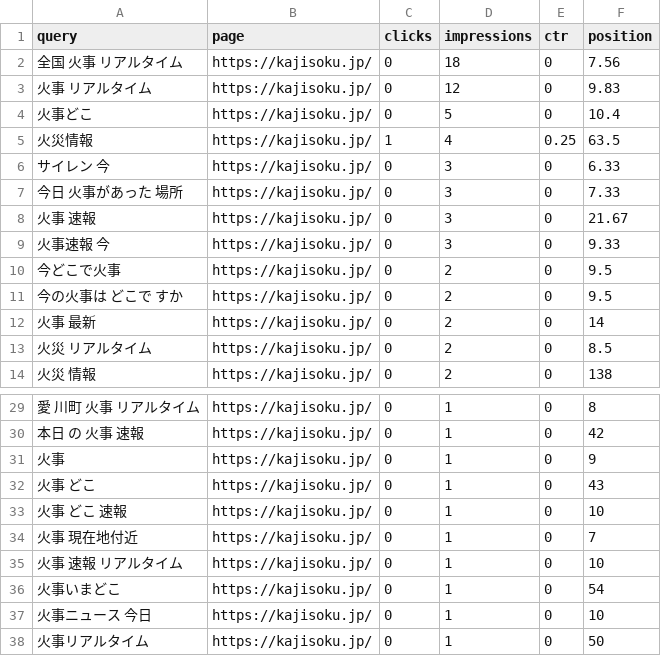
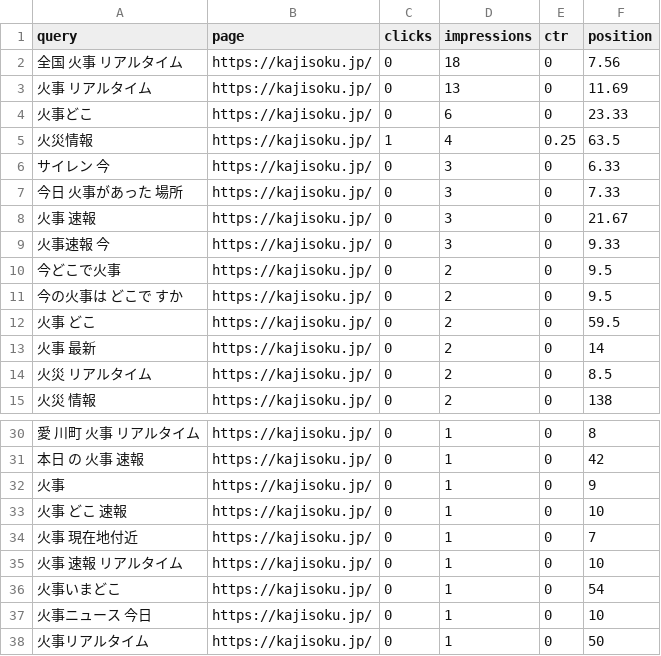
Before and after one commit to nekolab0/kaji23, a CSV file: seo/gsc/api/query_page_28d.csv, drawn as a sheet; only a part is shown, gaps mark what is left out.

```diff
--- a/seo/gsc/api/query_page_28d.csv
+++ b/seo/gsc/api/query_page_28d.csv
@@ -2,4 +2,4 @@ query,page,clicks,impressions,ctr,position
 全国 火事 リアルタイム,https://kajisoku.jp/,0,18,0,7.56
-火事 リアルタイム,https://kajisoku.jp/,0,12,0,9.83
-火事どこ,https://kajisoku.jp/,0,5,0,10.4
+火事 リアルタイム,https://kajisoku.jp/,0,13,0,11.69
+火事どこ,https://kajisoku.jp/,0,6,0,23.33
 火災情報,https://kajisoku.jp/,1,4,0.25,63.5
@@ -11,2 +11,3 @@ query,page,clicks,impressions,ctr,position
 今の火事は どこで すか,https://kajisoku.jp/,0,2,0,9.5
+火事 どこ,https://kajisoku.jp/,0,2,0,59.5
 火事 最新,https://kajisoku.jp/,0,2,0,14
@@ -31,3 +32,2 @@ query,page,clicks,impressions,ctr,position
 火事,https://kajisoku.jp/,0,1,0,9
-火事 どこ,https://kajisoku.jp/,0,1,0,43
 火事 どこ 速報,https://kajisoku.jp/,0,1,0,10
```
Also changed, not shown: ops/metrics/history.csv, seo/gsc/api/by_date.csv, 8 other files.
